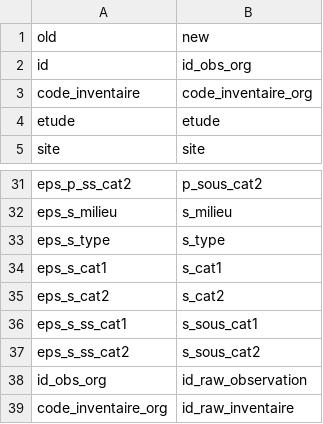
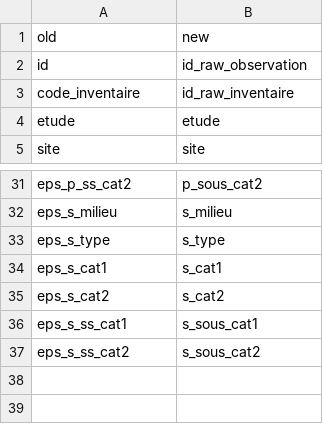
Before and after one commit to romainlorrilliere/STOC_eps, a CSV file: library/colnames_faune.csv, drawn as a sheet; only a part is shown, gaps mark what is left out.

Commit message:
les tables

```diff
--- a/library/colnames_faune.csv
+++ b/library/colnames_faune.csv
@@ -1,4 +1,4 @@
 old;new
-id;id_obs_org
-code_inventaire;code_inventaire_org
+id;id_raw_observation
+code_inventaire;id_raw_inventaire
 etude;etude
@@ -37,3 +37 @@ eps_s_ss_cat1;s_sous_cat1
 eps_s_ss_cat2;s_sous_cat2
-id_obs_org;id_raw_observation
-code_inventaire_org;id_raw_inventaire
```
Also changed, not shown: 2 other files.
